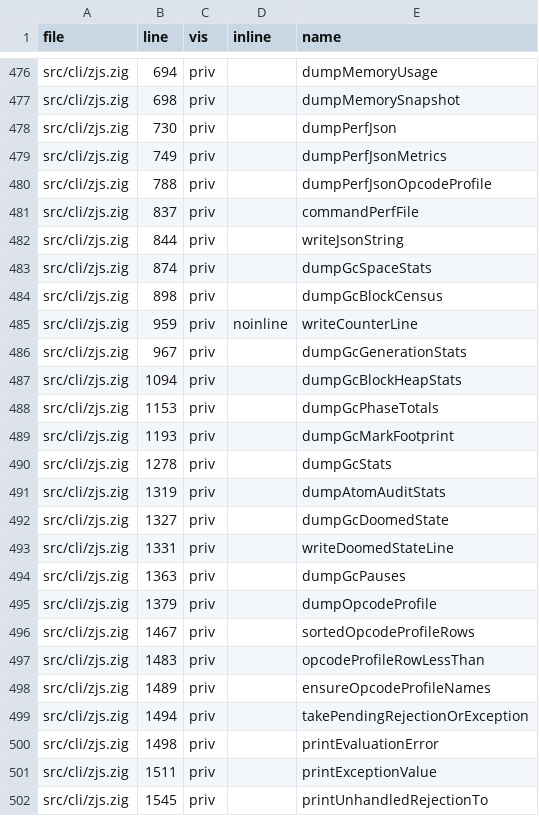
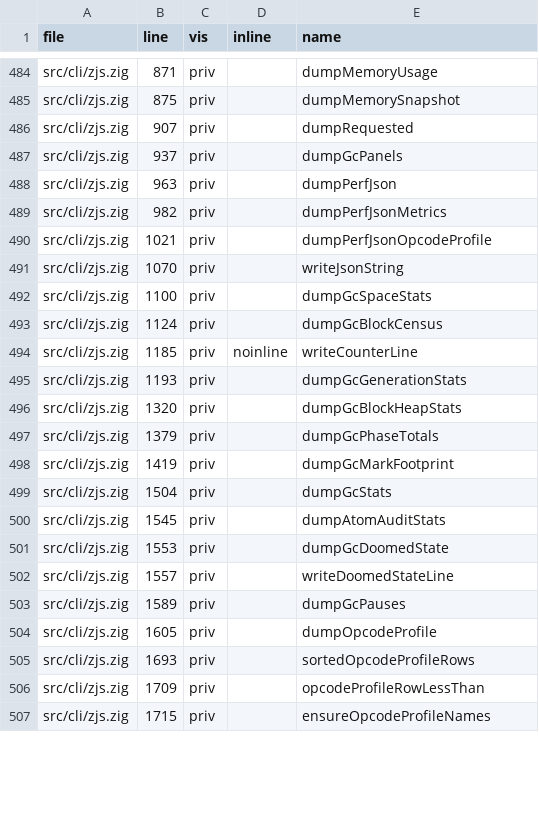
Before and after one commit to aneryu/zjs, a TSV file: docs/code-walkthrough/_inventory.tsv, drawn as a sheet; only a part is shown, gaps mark what is left out; removed rows and columns are numbered as before the commit, all else as after; the diff covers the shown part only; the diff names each change by its address in the sheet, - before the commit and + after, or states it on an @@ line.

Commit message:
Flatten the zjs CLI command and give it a single input discriminant
`main` is split into `loadSource` / `configureRuntime` / `evalSource` /
`failEvaluation` / `exitIfRequested`. `Command` is a flat struct; its
`input` (`.eval` / `.file`) is the only input-form discriminant, so reading
the file, owning the buffer and module detection derive from it instead of
comparing the path against "<eval>" (a file literally named `<eval>` is now
read like any other). `failEvaluation` is `!noreturn`, which removes the
bare `unreachable` after it. The fabricated `TypeError: not a function ...
:7:20` stack for an exception-less `error.TypeError` is deleted; every
TypeError the engine raises carries a pending exception and takes the real
stack path.

Docs: 18-cli.md follows the new layout; `_inventory.tsv` is HEAD's scan
with only the src/cli/zjs.zig rows regenerated (the previous regeneration
came from a pre-7f2562d2 tree and mislisted ~600 rows in seven untouched
files); `_filemap.md` counts follow.

```diff
--- a/docs/code-walkthrough/_inventory.tsv
+++ b/docs/code-walkthrough/_inventory.tsv
-B484 (line): 694
+B484 (line): 871
-B485 (line): 698
+B485 (line): 875
+row 486: src/cli/zjs.zig | 907 | priv |  | dumpRequested
+row 487: src/cli/zjs.zig | 937 | priv |  | dumpGcPanels
-B488 (line): 730
+B488 (line): 963
-B489 (line): 749
+B489 (line): 982
-B490 (line): 788
+B490 (line): 1021
-row 481: src/cli/zjs.zig | 837 | priv |  | commandPerfFile
-B491 (line): 844
+B491 (line): 1070
-B492 (line): 874
+B492 (line): 1100
-B493 (line): 898
+B493 (line): 1124
-B494 (line): 959
+B494 (line): 1185
-B495 (line): 967
+B495 (line): 1193
-B496 (line): 1094
+B496 (line): 1320
-B497 (line): 1153
+B497 (line): 1379
-B498 (line): 1193
+B498 (line): 1419
-B499 (line): 1278
+B499 (line): 1504
-B500 (line): 1319
+B500 (line): 1545
-B501 (line): 1327
+B501 (line): 1553
-B502 (line): 1331
+B502 (line): 1557
-B503 (line): 1363
+B503 (line): 1589
-B504 (line): 1379
+B504 (line): 1605
-B505 (line): 1467
+B505 (line): 1693
-B506 (line): 1483
+B506 (line): 1709
-B507 (line): 1489
+B507 (line): 1715
-row 499: src/cli/zjs.zig | 1494 | priv |  | takePendingRejectionOrException
-row 500: src/cli/zjs.zig | 1498 | priv |  | printEvaluationError
-row 501: src/cli/zjs.zig | 1511 | priv |  | printExceptionValue
-row 502: src/cli/zjs.zig | 1545 | priv |  | printUnhandledRejectionTo
```
Also changed, not shown: 12 added rows, 5 removed rows and 19 edited cells elsewhere in this file, 6 other files.
